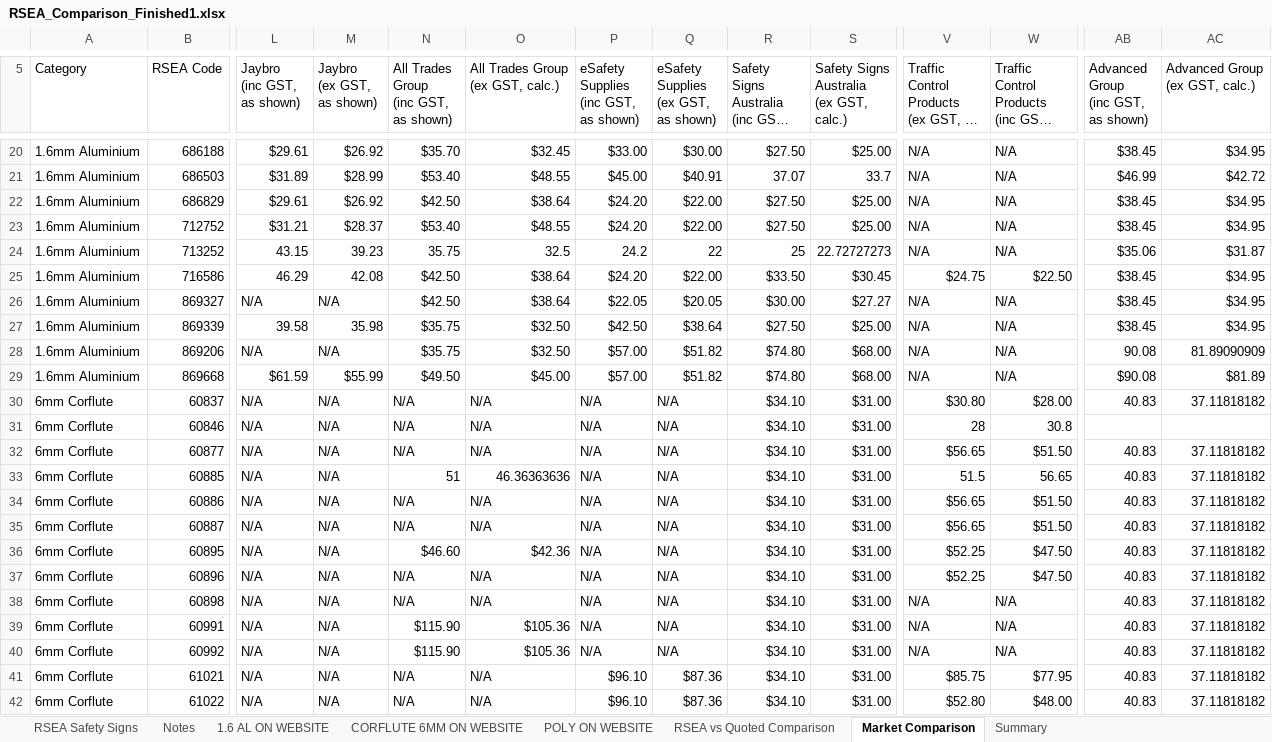
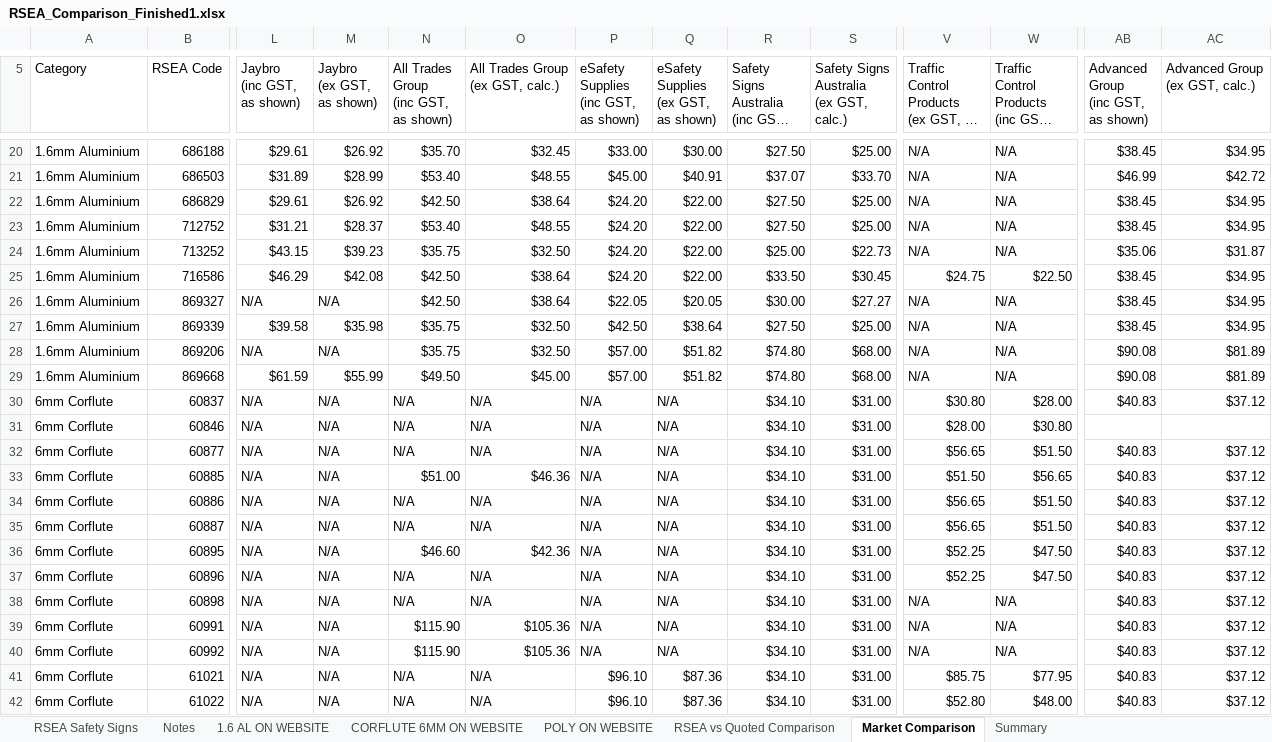
Before and after one commit to jonathansumwork-sketch/calc, an Excel workbook: output/RSEA_Comparison_Finished1.xlsx, sheet Market Comparison, drawn as a sheet; only a part is shown, gaps mark what is left out; long unchanged cells end in …; values as stored, in another font and other column widths than the file's, no cell formats; conditional formats not drawn; the diff covers the shown part only; the diff names each change by its address in the sheet, - before the commit and + after, or states it on an @@ line.

```diff
--- a/output/RSEA_Comparison_Finished1.xlsx (sheet Market Comparison)
+++ b/output/RSEA_Comparison_Finished1.xlsx (sheet Market Comparison)
-R21: 37.07
+R21: $37.07
-S21: 33.7
+S21: $33.70
-L24 (Jaybro (inc GST, as shown)): 43.15
+L24 (Jaybro (inc GST, as shown)): $43.15
-M24 (Jaybro (ex GST, as shown)): 39.23
+M24 (Jaybro (ex GST, as shown)): $39.23
-N24: 35.75
+N24: $35.75
-O24 (All Trades Group (ex GST, calc.)): 32.5
+O24 (All Trades Group (ex GST, calc.)): $32.50
-P24: 24.2
+P24: $24.20
-Q24: 22
+Q24: $22.00
-R24: 25
+R24: $25.00
-S24: 22.72727273
+S24: $22.73
-L25 (Jaybro (inc GST, as shown)): 46.29
+L25 (Jaybro (inc GST, as shown)): $46.29
-M25 (Jaybro (ex GST, as shown)): 42.08
+M25 (Jaybro (ex GST, as shown)): $42.08
-L27 (Jaybro (inc GST, as shown)): 39.58
+L27 (Jaybro (inc GST, as shown)): $39.58
-M27 (Jaybro (ex GST, as shown)): 35.98
+M27 (Jaybro (ex GST, as shown)): $35.98
-AB28: 90.08
+AB28: $90.08
-AC28 (Advanced Group (ex GST, calc.)): 81.89090909
+AC28 (Advanced Group (ex GST, calc.)): $81.89
-AB30: 40.83
+AB30: $40.83
-AC30 (Advanced Group (ex GST, calc.)): 37.11818182
+AC30 (Advanced Group (ex GST, calc.)): $37.12
-V31: 28
+V31: $28.00
-W31: 30.8
+W31: $30.80
-AB32:AB42: 40.83
+AB32:AB42: $40.83
-AC32:AC42 (Advanced Group (ex GST, calc.)): 37.11818182
+AC32:AC42 (Advanced Group (ex GST, calc.)): $37.12
-N33: 51
+N33: $51.00
-O33 (All Trades Group (ex GST, calc.)): 46.36363636
+O33 (All Trades Group (ex GST, calc.)): $46.36
-V33: 51.5
+V33: $51.50
-W33: 56.65
+W33: $56.65
```
Also changed, not shown: 188 edited cells elsewhere in this sheet, cell formats, charts or pictures.
